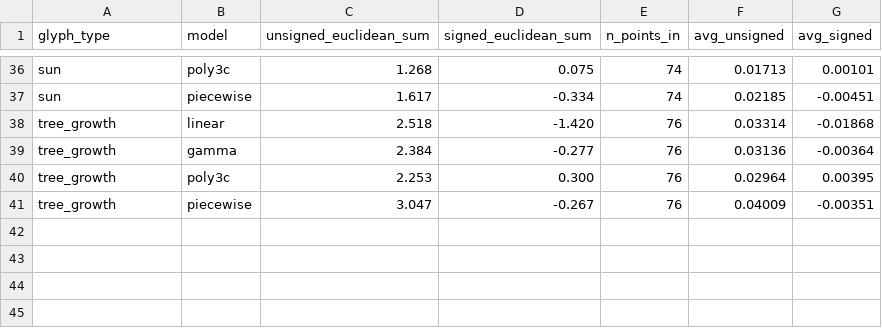
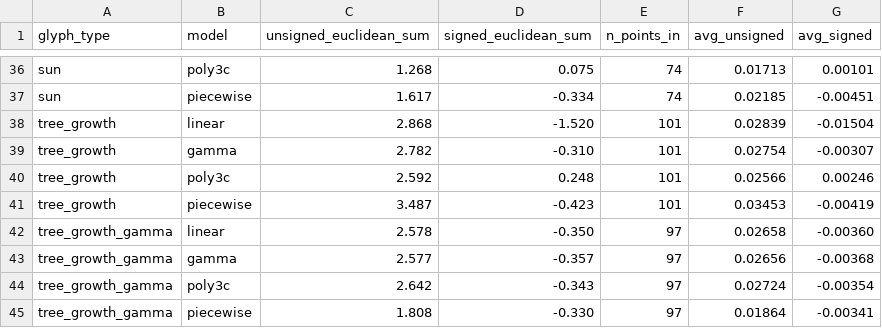
Before and after one commit to provajuli/BP, a CSV file: data/data_processing_output/filtered_inliers/inliers_model_comparison.csv, drawn as a sheet; only a part is shown, gaps mark what is left out; removed rows and columns are numbered as before the commit, all else as after; the diff names each change by its address in the sheet, - before the commit and + after, or states it on an @@ line.

```diff
--- a/data/data_processing_output/filtered_inliers/inliers_model_comparison.csv
+++ b/data/data_processing_output/filtered_inliers/inliers_model_comparison.csv
-row 38: tree_growth | linear | 2.518 | -1.420 | 76 | 0.03314 | -0.01868
-row 39: tree_growth | gamma | 2.384 | -0.277 | 76 | 0.03136 | -0.00364
-row 40: tree_growth | poly3c | 2.253 | 0.300 | 76 | 0.02964 | 0.00395
-row 41: tree_growth | piecewise | 3.047 | -0.267 | 76 | 0.04009 | -0.00351
+row 38: tree_growth | linear | 2.868 | -1.520 | 101 | 0.02839 | -0.01504
+row 39: tree_growth | gamma | 2.782 | -0.310 | 101 | 0.02754 | -0.00307
+row 40: tree_growth | poly3c | 2.592 | 0.248 | 101 | 0.02566 | 0.00246
+row 41: tree_growth | piecewise | 3.487 | -0.423 | 101 | 0.03453 | -0.00419
+row 42: tree_growth_gamma | linear | 2.578 | -0.350 | 97 | 0.02658 | -0.00360
+row 43: tree_growth_gamma | gamma | 2.577 | -0.357 | 97 | 0.02656 | -0.00368
+row 44: tree_growth_gamma | poly3c | 2.642 | -0.343 | 97 | 0.02724 | -0.00354
+row 45: tree_growth_gamma | piecewise | 1.808 | -0.330 | 97 | 0.01864 | -0.00341
```
Also changed, not shown: data/data_processing_input/filtered_results.csv, data/data_processing_output/unfiltered_outliers/outliers_model_comparison.csv, 12 other files.
